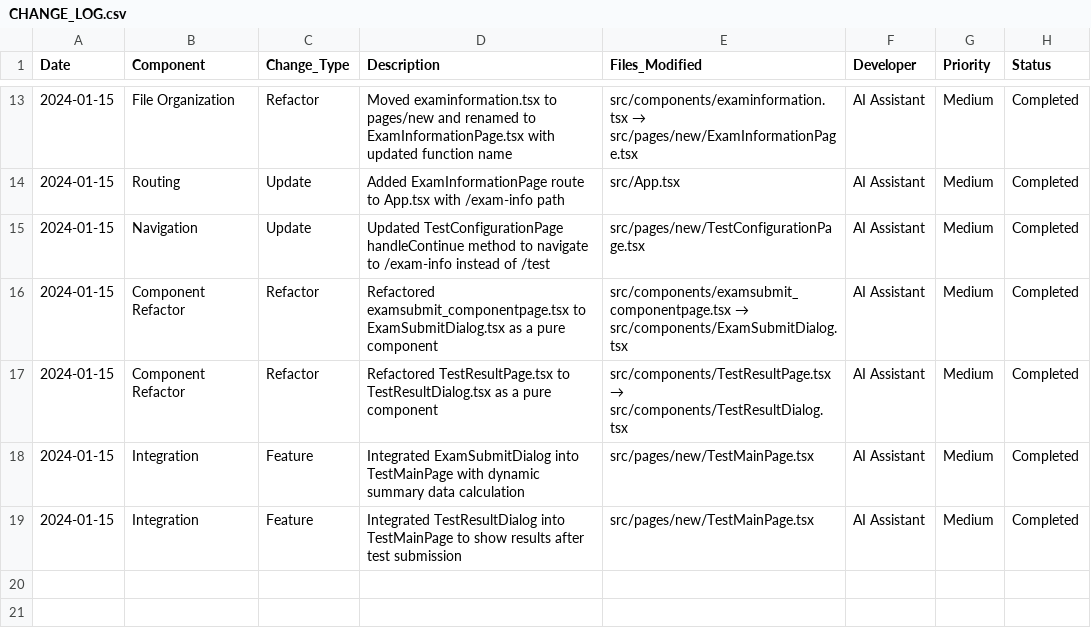
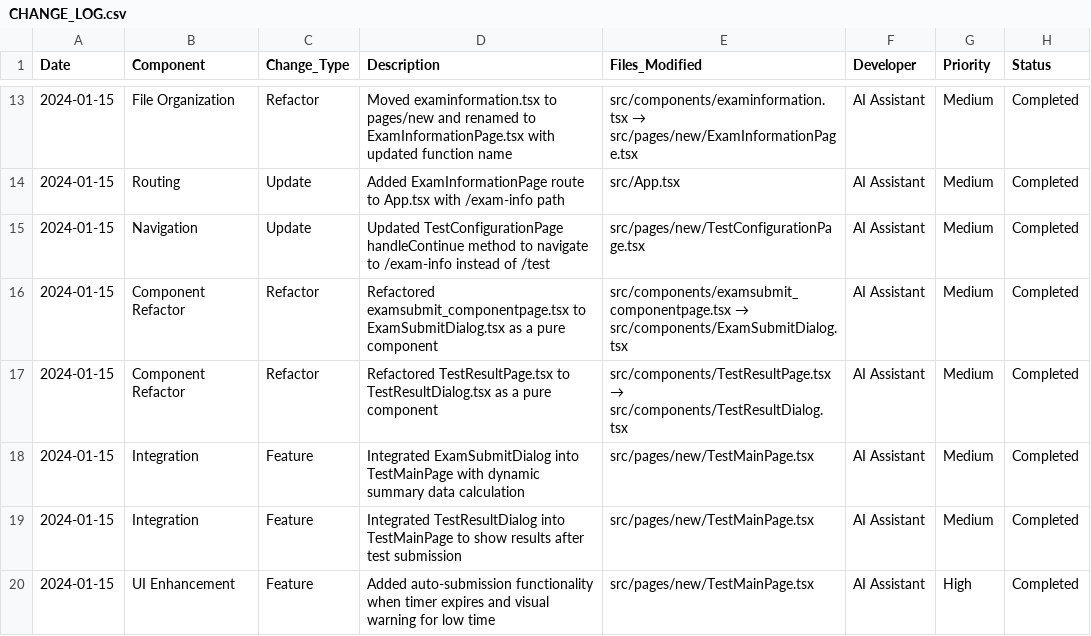
Before and after one commit to sujitbishwash/website_new_js, a CSV file: docs/CHANGE_LOG.csv, drawn as a sheet; only a part is shown, gaps mark what is left out.

Commit message:
Added code to auto submit on timer ends with low time warning

```diff
--- a/docs/CHANGE_LOG.csv
+++ b/docs/CHANGE_LOG.csv
@@ -19 +19,2 @@ Date,Component,Change_Type,Description,Files_Modified,Developer,Priority,Status
 2024-01-15,Integration,Feature,Integrated TestResultDialog into TestMainPage to show results after test submission,src/pages/new/TestMainPage.tsx,AI Assistant,Medium,Completed
+2024-01-15,UI Enhancement,Feature,Added auto-submission functionality when timer expires and visual warning for low time,src/pages/new/TestMainPage.tsx,AI Assistant,High,Completed
```
Also changed, not shown: 1 other file.
